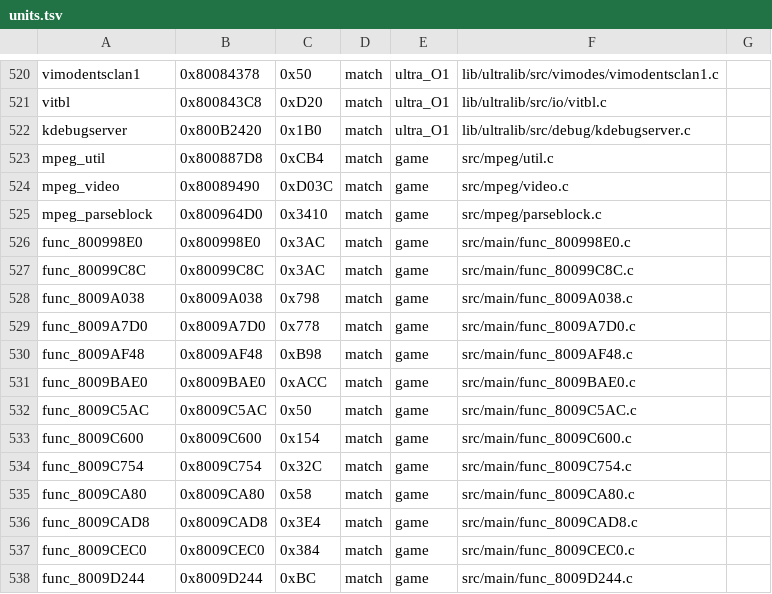
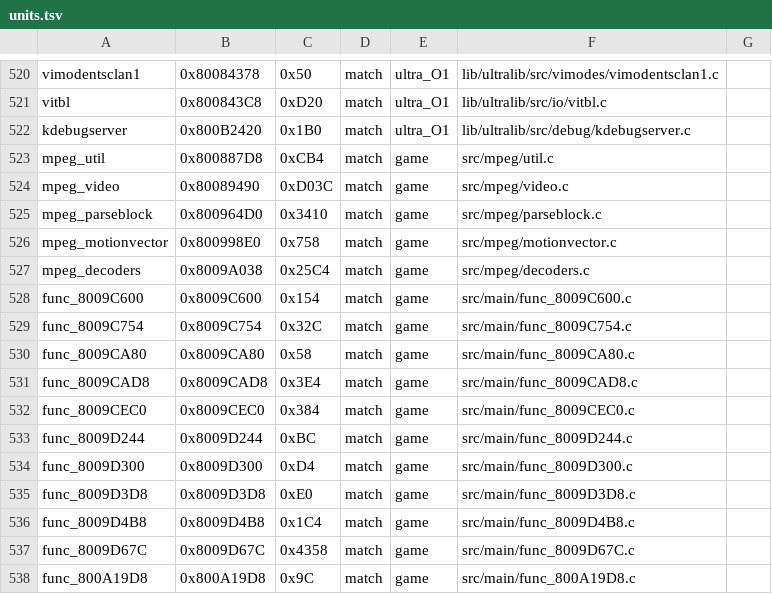
Before and after one commit to TheGh0stShip/Wheel-of-Fortune-N64, a TSV file: config/units.tsv, drawn as a sheet; only a part is shown, gaps mark what is left out; the shorter side is filled out with more unchanged rows.

```diff
--- a/config/units.tsv
+++ b/config/units.tsv
@@ -525,9 +525,4 @@ mpeg_video	0x80089490	0xD03C	match	game	src/mpeg/video.c
 mpeg_parseblock	0x800964D0	0x3410	match	game	src/mpeg/parseblock.c
-func_800998E0	0x800998E0	0x3AC	match	game	src/main/func_800998E0.c
-func_80099C8C	0x80099C8C	0x3AC	match	game	src/main/func_80099C8C.c
-func_8009A038	0x8009A038	0x798	match	game	src/main/func_8009A038.c
-func_8009A7D0	0x8009A7D0	0x778	match	game	src/main/func_8009A7D0.c
-func_8009AF48	0x8009AF48	0xB98	match	game	src/main/func_8009AF48.c
-func_8009BAE0	0x8009BAE0	0xACC	match	game	src/main/func_8009BAE0.c
-func_8009C5AC	0x8009C5AC	0x50	match	game	src/main/func_8009C5AC.c
+mpeg_motionvector	0x800998E0	0x758	match	game	src/mpeg/motionvector.c
+mpeg_decoders	0x8009A038	0x25C4	match	game	src/mpeg/decoders.c
 func_8009C600	0x8009C600	0x154	match	game	src/main/func_8009C600.c
```
Also changed, not shown: 10 other files.
